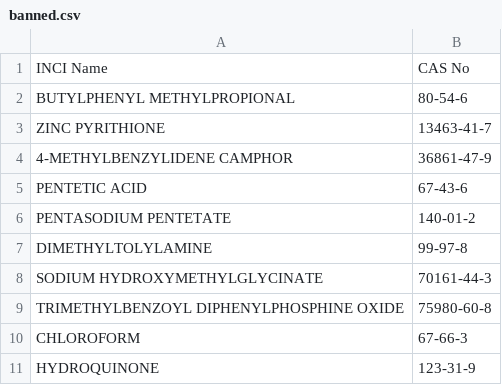
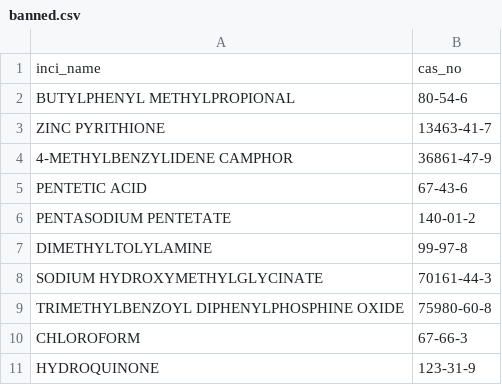
Before and after one commit to ph-aya/PharmaGuard-Audit, a CSV file: banned.csv, drawn as a sheet.

Commit message:
⚡ Auto-sync: EU Database Updated

```diff
--- a/banned.csv
+++ b/banned.csv
@@ -1,2 +1,2 @@
-INCI Name,CAS No
+inci_name,cas_no
 BUTYLPHENYL METHYLPROPIONAL,80-54-6
```
